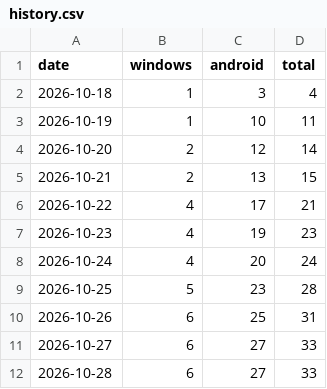
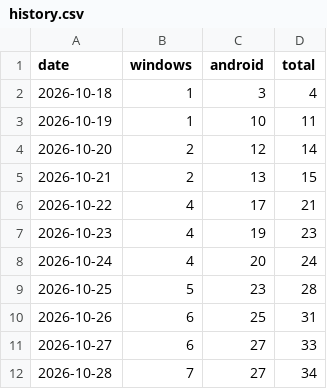
Before and after one commit to Preygle/KintounTV, a CSV file: history.csv, drawn as a sheet.

```diff
--- a/history.csv
+++ b/history.csv
@@ -11,2 +11,2 @@ date,windows,android,total
 2026-10-27,6,27,33
-2026-10-28,6,27,33
+2026-10-28,7,27,34
```
Also changed, not shown: 3 other files.
